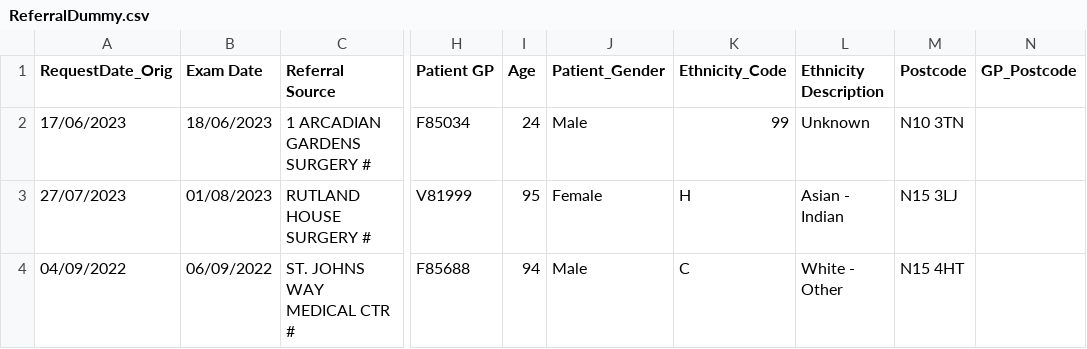
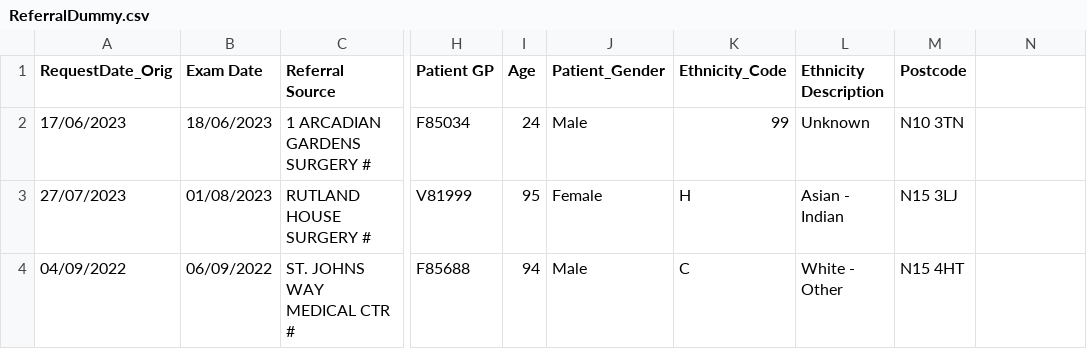
Before and after one commit to SarahHoustonGH/Diagnostic_HealthEquityAudit, a CSV file: Data/ReferralDummy.csv, drawn as a sheet; only a part is shown, gaps mark what is left out; the diff names each change by its address in the sheet, - before the commit and + after, or states it on an @@ line.

```diff
--- a/Data/ReferralDummy.csv
+++ b/Data/ReferralDummy.csv
-N1: GP_Postcode
+N1: (empty)
```
Also changed, not shown: 6 other files.
